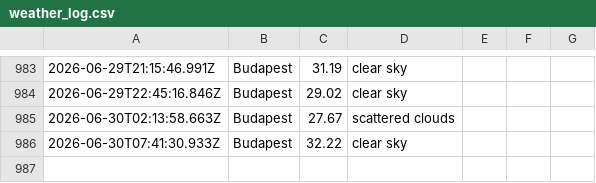
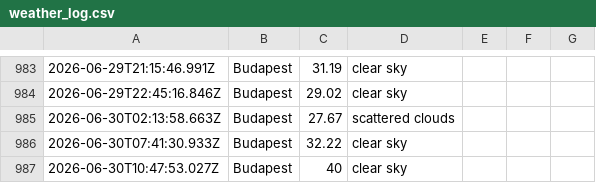
Before and after one commit to Jake-Davis01/La-Fosse-Weather-App, a CSV file: data/weather_log.csv, drawn as a sheet; only a part is shown, gaps mark what is left out; the diff names each change by its address in the sheet, - before the commit and + after, or states it on an @@ line.

```diff
--- a/data/weather_log.csv
+++ b/data/weather_log.csv
+row 987: 2026-06-30T10:47:53.027Z | Budapest | 40 | clear sky
```
Also changed, not shown: 1 other file.
